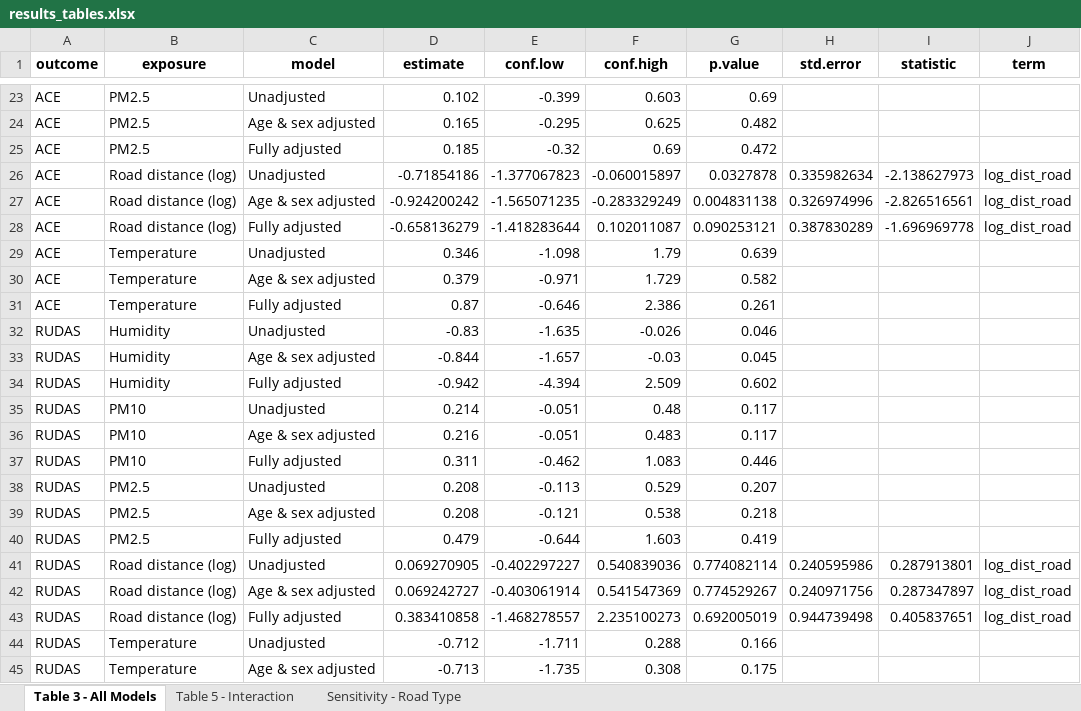
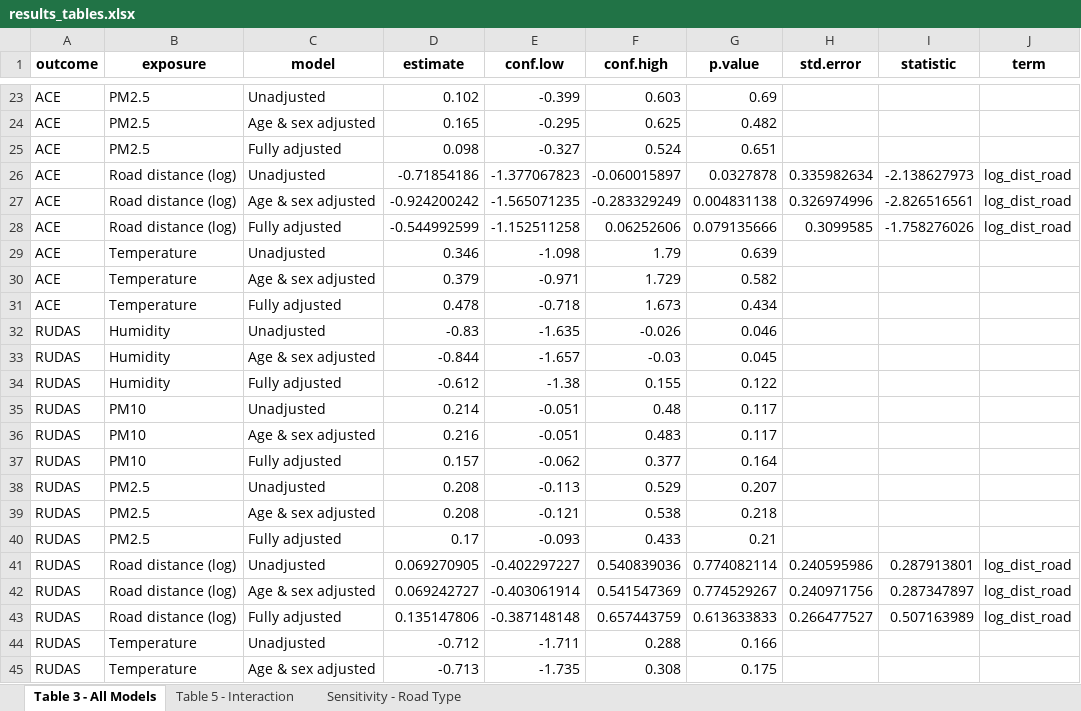
Before and after one commit to gabrielle604/peru_air, an Excel workbook: results_tables.xlsx, sheet Table 3 - All Models, drawn as a sheet; only a part is shown, gaps mark what is left out; values as stored, in another font and other column widths than the file's, no borders; the diff covers the shown part only; the diff names each change by its address in the sheet, - before the commit and + after, or states it on an @@ line.

```diff
--- a/results_tables.xlsx (sheet Table 3 - All Models)
+++ b/results_tables.xlsx (sheet Table 3 - All Models)
-D25 (estimate): 0.185
+D25 (estimate): 0.098
-E25 (conf.low): -0.32
+E25 (conf.low): -0.327
-F25 (conf.high): 0.69
+F25 (conf.high): 0.524
-G25 (p.value): 0.472
+G25 (p.value): 0.651
-D28 (estimate): -0.658136279
+D28 (estimate): -0.544992599
-E28 (conf.low): -1.418283644
+E28 (conf.low): -1.152511258
-F28 (conf.high): 0.102011087
+F28 (conf.high): 0.06252606
-G28 (p.value): 0.090253121
+G28 (p.value): 0.079135666
-H28 (std.error): 0.387830289
+H28 (std.error): 0.3099585
-I28 (statistic): -1.696969778
+I28 (statistic): -1.758276026
-D31 (estimate): 0.87
+D31 (estimate): 0.478
-E31 (conf.low): -0.646
+E31 (conf.low): -0.718
-F31 (conf.high): 2.386
+F31 (conf.high): 1.673
-G31 (p.value): 0.261
+G31 (p.value): 0.434
-D34 (estimate): -0.942
+D34 (estimate): -0.612
-E34 (conf.low): -4.394
+E34 (conf.low): -1.38
-F34 (conf.high): 2.509
+F34 (conf.high): 0.155
-G34 (p.value): 0.602
+G34 (p.value): 0.122
-D37 (estimate): 0.311
+D37 (estimate): 0.157
-E37 (conf.low): -0.462
+E37 (conf.low): -0.062
-F37 (conf.high): 1.083
+F37 (conf.high): 0.377
-G37 (p.value): 0.446
+G37 (p.value): 0.164
-D40 (estimate): 0.479
+D40 (estimate): 0.17
-E40 (conf.low): -0.644
+E40 (conf.low): -0.093
-F40 (conf.high): 1.603
+F40 (conf.high): 0.433
-G40 (p.value): 0.419
+G40 (p.value): 0.21
-D43 (estimate): 0.383410858
+D43 (estimate): 0.135147806
-E43 (conf.low): -1.468278557
+E43 (conf.low): -0.387148148
-F43 (conf.high): 2.235100273
+F43 (conf.high): 0.657443759
-G43 (p.value): 0.692005019
+G43 (p.value): 0.613633833
-H43 (std.error): 0.944739498
+H43 (std.error): 0.266477527
-I43 (statistic): 0.405837651
+I43 (statistic): 0.507163989
```
Also changed, not shown: 34 edited cells elsewhere in this sheet, sheet Table 5 - Interaction, descriptives_by_sensor_table.xlsx, 12 other files.
